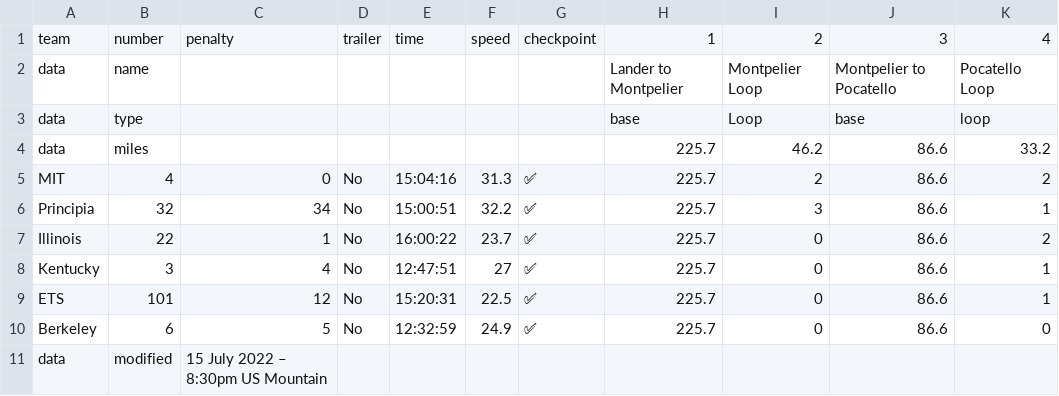
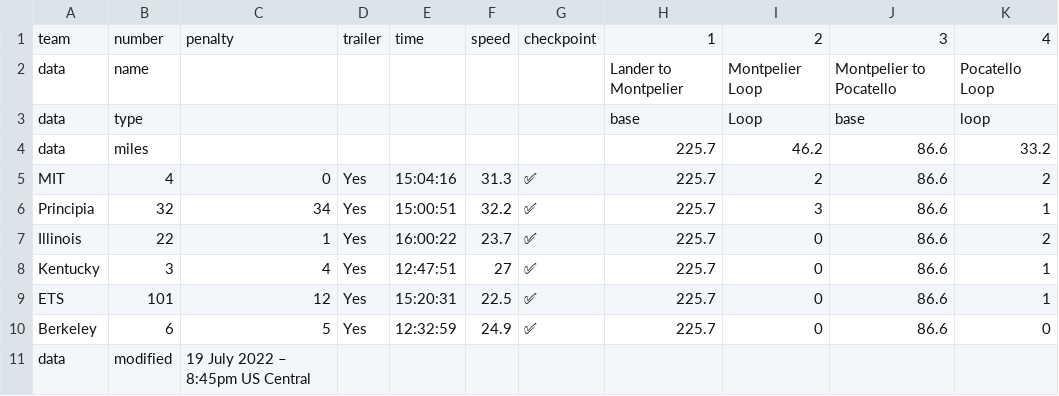
Before and after one commit to jtmullen/asc-fsgp-2022-results, a CSV file: _data/asc/stage3/sov.csv, drawn as a sheet.

```diff
--- a/_data/asc/stage3/sov.csv
+++ b/_data/asc/stage3/sov.csv
@@ -4,8 +4,8 @@ data,type,,,,,,base,Loop,base,loop
 data,miles,,,,,,225.7,46.2,86.6,33.2
-MIT,4,0,No,15:04:16,31.3,✅,225.7,2,86.6,2
-Principia,32,34,No,15:00:51,32.2,✅,225.7,3,86.6,1
-Illinois,22,1,No,16:00:22,23.7,✅,225.7,0,86.6,2
-Kentucky,3,4,No,12:47:51,27,✅,225.7,0,86.6,1
-ETS,101,12,No,15:20:31,22.5,✅,225.7,0,86.6,1
-Berkeley,6,5,No,12:32:59,24.9,✅,225.7,0,86.6,0
-data,modified,15 July 2022 – 8:30pm US Mountain,,,,,,,,
+MIT,4,0,Yes,15:04:16,31.3,✅,225.7,2,86.6,2
+Principia,32,34,Yes,15:00:51,32.2,✅,225.7,3,86.6,1
+Illinois,22,1,Yes,16:00:22,23.7,✅,225.7,0,86.6,2
+Kentucky,3,4,Yes,12:47:51,27,✅,225.7,0,86.6,1
+ETS,101,12,Yes,15:20:31,22.5,✅,225.7,0,86.6,1
+Berkeley,6,5,Yes,12:32:59,24.9,✅,225.7,0,86.6,0
+data,modified,19 July 2022 – 8:45pm US Central,,,,,,,,
```
Also changed, not shown: _data/asc/stage1/sov.csv, _data/asc/stage2/mov-score.csv, 15 other files.
